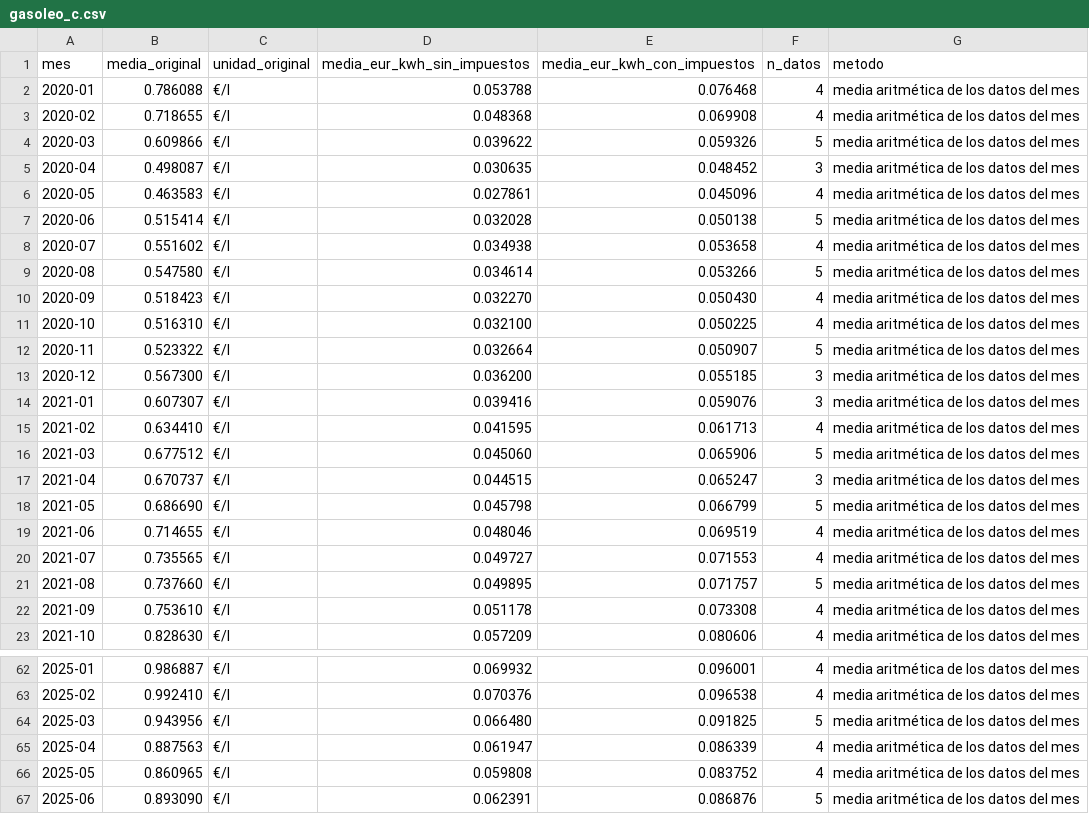
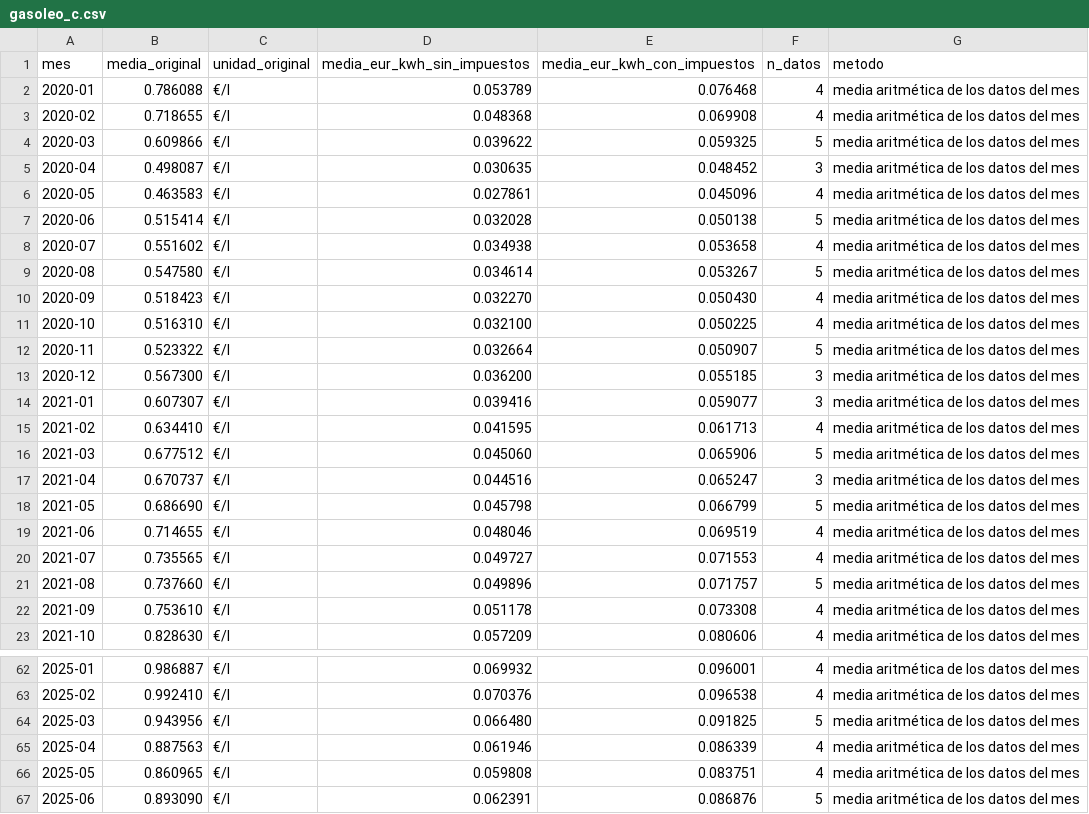
Before and after one commit to pablopardopazosgestan/cuadro-mando-precios-energia, a CSV file: datos/mensual/gasoleo_c.csv, drawn as a sheet; only a part is shown, gaps mark what is left out; the diff covers the shown part only.

```diff
--- a/datos/mensual/gasoleo_c.csv
+++ b/datos/mensual/gasoleo_c.csv
@@ -1,5 +1,5 @@
 mes,media_original,unidad_original,media_eur_kwh_sin_impuestos,media_eur_kwh_con_impuestos,n_datos,metodo
-2020-01,0.786088,€/l,0.053788,0.076468,4,media aritmética de los datos del mes
+2020-01,0.786088,€/l,0.053789,0.076468,4,media aritmética de los datos del mes
 2020-02,0.718655,€/l,0.048368,0.069908,4,media aritmética de los datos del mes
-2020-03,0.609866,€/l,0.039622,0.059326,5,media aritmética de los datos del mes
+2020-03,0.609866,€/l,0.039622,0.059325,5,media aritmética de los datos del mes
 2020-04,0.498087,€/l,0.030635,0.048452,3,media aritmética de los datos del mes
@@ -8,3 +8,3 @@ mes,media_original,unidad_original,media_eur_kwh_sin_impuestos,media_eur_kwh_con
 2020-07,0.551602,€/l,0.034938,0.053658,4,media aritmética de los datos del mes
-2020-08,0.547580,€/l,0.034614,0.053266,5,media aritmética de los datos del mes
+2020-08,0.547580,€/l,0.034614,0.053267,5,media aritmética de los datos del mes
 2020-09,0.518423,€/l,0.032270,0.050430,4,media aritmética de los datos del mes
@@ -13,6 +13,6 @@ mes,media_original,unidad_original,media_eur_kwh_sin_impuestos,media_eur_kwh_con
 2020-12,0.567300,€/l,0.036200,0.055185,3,media aritmética de los datos del mes
-2021-01,0.607307,€/l,0.039416,0.059076,3,media aritmética de los datos del mes
+2021-01,0.607307,€/l,0.039416,0.059077,3,media aritmética de los datos del mes
 2021-02,0.634410,€/l,0.041595,0.061713,4,media aritmética de los datos del mes
 2021-03,0.677512,€/l,0.045060,0.065906,5,media aritmética de los datos del mes
-2021-04,0.670737,€/l,0.044515,0.065247,3,media aritmética de los datos del mes
+2021-04,0.670737,€/l,0.044516,0.065247,3,media aritmética de los datos del mes
 2021-05,0.686690,€/l,0.045798,0.066799,5,media aritmética de los datos del mes
@@ -20,3 +20,3 @@ mes,media_original,unidad_original,media_eur_kwh_sin_impuestos,media_eur_kwh_con
 2021-07,0.735565,€/l,0.049727,0.071553,4,media aritmética de los datos del mes
-2021-08,0.737660,€/l,0.049895,0.071757,5,media aritmética de los datos del mes
+2021-08,0.737660,€/l,0.049896,0.071757,5,media aritmética de los datos del mes
 2021-09,0.753610,€/l,0.051178,0.073308,4,media aritmética de los datos del mes
@@ -64,4 +64,4 @@ mes,media_original,unidad_original,media_eur_kwh_sin_impuestos,media_eur_kwh_con
 2025-03,0.943956,€/l,0.066480,0.091825,5,media aritmética de los datos del mes
-2025-04,0.887563,€/l,0.061947,0.086339,4,media aritmética de los datos del mes
-2025-05,0.860965,€/l,0.059808,0.083752,4,media aritmética de los datos del mes
+2025-04,0.887563,€/l,0.061946,0.086339,4,media aritmética de los datos del mes
+2025-05,0.860965,€/l,0.059808,0.083751,4,media aritmética de los datos del mes
 2025-06,0.893090,€/l,0.062391,0.086876,5,media aritmética de los datos del mes
```
Also changed, not shown: 12 edited cells elsewhere in this file, datos/mensual/butano.csv, datos/mensual/gasoleo_a.csv, 31 other files.
